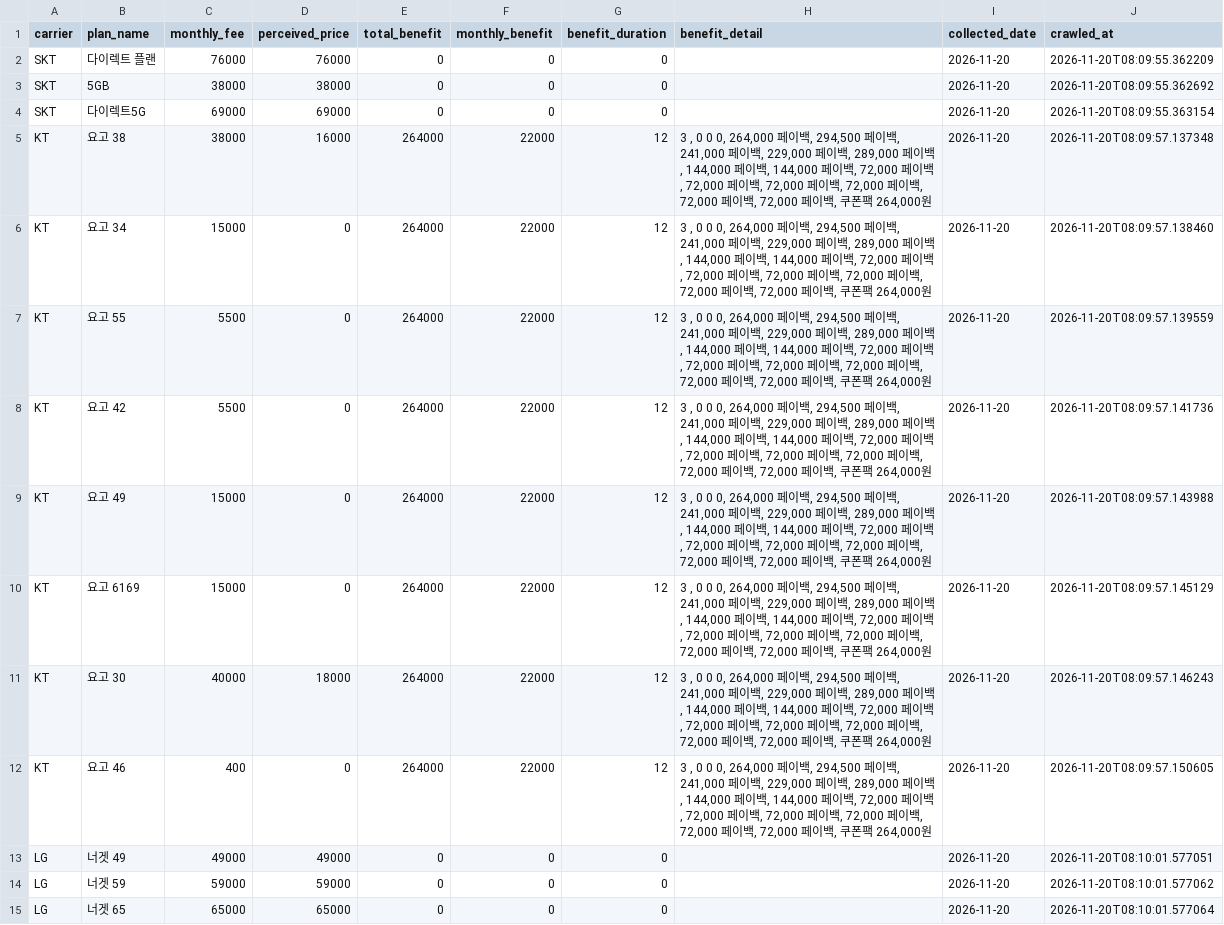
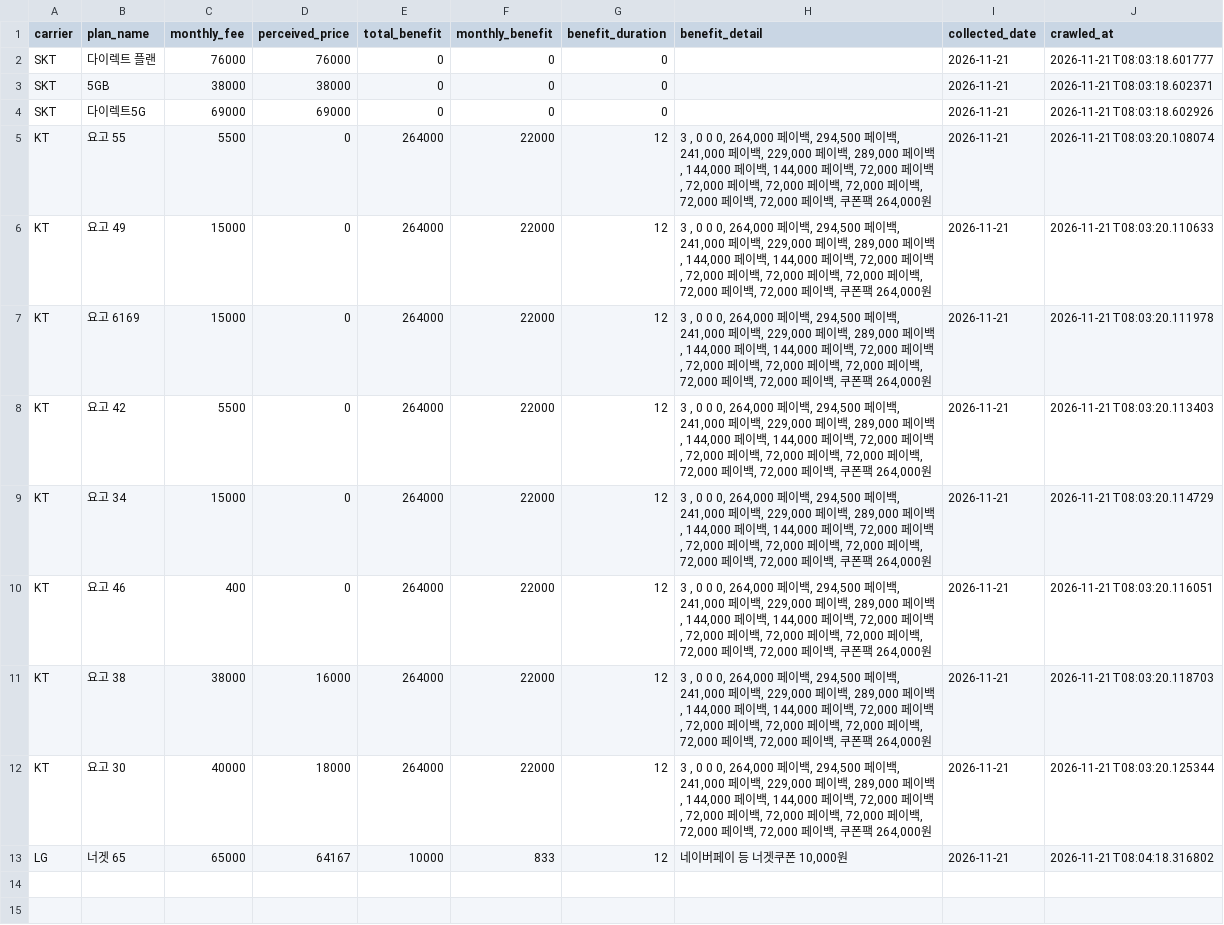
Before and after one commit to suminglitic/usim-promo-dashboard, a CSV file: data/latest.csv, drawn as a sheet.

```diff
--- a/data/latest.csv
+++ b/data/latest.csv
@@ -1,15 +1,13 @@
 carrier,plan_name,monthly_fee,perceived_price,total_benefit,monthly_benefit,benefit_duration,benefit_detail,collected_date,crawled_at
-SKT,다이렉트 플랜,76000,76000,0,0,0,,2026-11-20,2026-11-20T08:09:55.362209
-SKT,5GB,38000,38000,0,0,0,,2026-11-20,2026-11-20T08:09:55.362692
-SKT,다이렉트5G,69000,69000,0,0,0,,2026-11-20,2026-11-20T08:09:55.363154
-KT,요고 38,38000,16000,264000,22000,12,"3 , 0 0 0, 264,000 페이백, 294,500 페이백, 241,000 페이백, 229,000 페이백, 289,000 페이백, 144,000 페이백, 144,000 페이백, 72,000 페이백, 72,000 페이백, 72,000 페이백, 72,000 페이백, 72,000 페이백, 72,000 페이백, 쿠폰팩 264,000원",2026-11-20,2026-11-20T08:09:57.137348
-KT,요고 34,15000,0,264000,22000,12,"3 , 0 0 0, 264,000 페이백, 294,500 페이백, 241,000 페이백, 229,000 페이백, 289,000 페이백, 144,000 페이백, 144,000 페이백, 72,000 페이백, 72,000 페이백, 72,000 페이백, 72,000 페이백, 72,000 페이백, 72,000 페이백, 쿠폰팩 264,000원",2026-11-20,2026-11-20T08:09:57.138460
-KT,요고 55,5500,0,264000,22000,12,"3 , 0 0 0, 264,000 페이백, 294,500 페이백, 241,000 페이백, 229,000 페이백, 289,000 페이백, 144,000 페이백, 144,000 페이백, 72,000 페이백, 72,000 페이백, 72,000 페이백, 72,000 페이백, 72,000 페이백, 72,000 페이백, 쿠폰팩 264,000원",2026-11-20,2026-11-20T08:09:57.139559
-KT,요고 42,5500,0,264000,22000,12,"3 , 0 0 0, 264,000 페이백, 294,500 페이백, 241,000 페이백, 229,000 페이백, 289,000 페이백, 144,000 페이백, 144,000 페이백, 72,000 페이백, 72,000 페이백, 72,000 페이백, 72,000 페이백, 72,000 페이백, 72,000 페이백, 쿠폰팩 264,000원",2026-11-20,2026-11-20T08:09:57.141736
-KT,요고 49,15000,0,264000,22000,12,"3 , 0 0 0, 264,000 페이백, 294,500 페이백, 241,000 페이백, 229,000 페이백, 289,000 페이백, 144,000 페이백, 144,000 페이백, 72,000 페이백, 72,000 페이백, 72,000 페이백, 72,000 페이백, 72,000 페이백, 72,000 페이백, 쿠폰팩 264,000원",2026-11-20,2026-11-20T08:09:57.143988
-KT,요고 6169,15000,0,264000,22000,12,"3 , 0 0 0, 264,000 페이백, 294,500 페이백, 241,000 페이백, 229,000 페이백, 289,000 페이백, 144,000 페이백, 144,000 페이백, 72,000 페이백, 72,000 페이백, 72,000 페이백, 72,000 페이백, 72,000 페이백, 72,000 페이백, 쿠폰팩 264,000원",2026-11-20,2026-11-20T08:09:57.145129
-KT,요고 30,40000,18000,264000,22000,12,"3 , 0 0 0, 264,000 페이백, 294,500 페이백, 241,000 페이백, 229,000 페이백, 289,000 페이백, 144,000 페이백, 144,000 페이백, 72,000 페이백, 72,000 페이백, 72,000 페이백, 72,000 페이백, 72,000 페이백, 72,000 페이백, 쿠폰팩 264,000원",2026-11-20,2026-11-20T08:09:57.146243
-KT,요고 46,400,0,264000,22000,12,"3 , 0 0 0, 264,000 페이백, 294,500 페이백, 241,000 페이백, 229,000 페이백, 289,000 페이백, 144,000 페이백, 144,000 페이백, 72,000 페이백, 72,000 페이백, 72,000 페이백, 72,000 페이백, 72,000 페이백, 72,000 페이백, 쿠폰팩 264,000원",2026-11-20,2026-11-20T08:09:57.150605
-LG,너겟 49,49000,49000,0,0,0,,2026-11-20,2026-11-20T08:10:01.577051
-LG,너겟 59,59000,59000,0,0,0,,2026-11-20,2026-11-20T08:10:01.577062
-LG,너겟 65,65000,65000,0,0,0,,2026-11-20,2026-11-20T08:10:01.577064
+SKT,다이렉트 플랜,76000,76000,0,0,0,,2026-11-21,2026-11-21T08:03:18.601777
+SKT,5GB,38000,38000,0,0,0,,2026-11-21,2026-11-21T08:03:18.602371
+SKT,다이렉트5G,69000,69000,0,0,0,,2026-11-21,2026-11-21T08:03:18.602926
+KT,요고 55,5500,0,264000,22000,12,"3 , 0 0 0, 264,000 페이백, 294,500 페이백, 241,000 페이백, 229,000 페이백, 289,000 페이백, 144,000 페이백, 144,000 페이백, 72,000 페이백, 72,000 페이백, 72,000 페이백, 72,000 페이백, 72,000 페이백, 72,000 페이백, 쿠폰팩 264,000원",2026-11-21,2026-11-21T08:03:20.108074
+KT,요고 49,15000,0,264000,22000,12,"3 , 0 0 0, 264,000 페이백, 294,500 페이백, 241,000 페이백, 229,000 페이백, 289,000 페이백, 144,000 페이백, 144,000 페이백, 72,000 페이백, 72,000 페이백, 72,000 페이백, 72,000 페이백, 72,000 페이백, 72,000 페이백, 쿠폰팩 264,000원",2026-11-21,2026-11-21T08:03:20.110633
+KT,요고 6169,15000,0,264000,22000,12,"3 , 0 0 0, 264,000 페이백, 294,500 페이백, 241,000 페이백, 229,000 페이백, 289,000 페이백, 144,000 페이백, 144,000 페이백, 72,000 페이백, 72,000 페이백, 72,000 페이백, 72,000 페이백, 72,000 페이백, 72,000 페이백, 쿠폰팩 264,000원",2026-11-21,2026-11-21T08:03:20.111978
+KT,요고 42,5500,0,264000,22000,12,"3 , 0 0 0, 264,000 페이백, 294,500 페이백, 241,000 페이백, 229,000 페이백, 289,000 페이백, 144,000 페이백, 144,000 페이백, 72,000 페이백, 72,000 페이백, 72,000 페이백, 72,000 페이백, 72,000 페이백, 72,000 페이백, 쿠폰팩 264,000원",2026-11-21,2026-11-21T08:03:20.113403
+KT,요고 34,15000,0,264000,22000,12,"3 , 0 0 0, 264,000 페이백, 294,500 페이백, 241,000 페이백, 229,000 페이백, 289,000 페이백, 144,000 페이백, 144,000 페이백, 72,000 페이백, 72,000 페이백, 72,000 페이백, 72,000 페이백, 72,000 페이백, 72,000 페이백, 쿠폰팩 264,000원",2026-11-21,2026-11-21T08:03:20.114729
+KT,요고 46,400,0,264000,22000,12,"3 , 0 0 0, 264,000 페이백, 294,500 페이백, 241,000 페이백, 229,000 페이백, 289,000 페이백, 144,000 페이백, 144,000 페이백, 72,000 페이백, 72,000 페이백, 72,000 페이백, 72,000 페이백, 72,000 페이백, 72,000 페이백, 쿠폰팩 264,000원",2026-11-21,2026-11-21T08:03:20.116051
+KT,요고 38,38000,16000,264000,22000,12,"3 , 0 0 0, 264,000 페이백, 294,500 페이백, 241,000 페이백, 229,000 페이백, 289,000 페이백, 144,000 페이백, 144,000 페이백, 72,000 페이백, 72,000 페이백, 72,000 페이백, 72,000 페이백, 72,000 페이백, 72,000 페이백, 쿠폰팩 264,000원",2026-11-21,2026-11-21T08:03:20.118703
+KT,요고 30,40000,18000,264000,22000,12,"3 , 0 0 0, 264,000 페이백, 294,500 페이백, 241,000 페이백, 229,000 페이백, 289,000 페이백, 144,000 페이백, 144,000 페이백, 72,000 페이백, 72,000 페이백, 72,000 페이백, 72,000 페이백, 72,000 페이백, 72,000 페이백, 쿠폰팩 264,000원",2026-11-21,2026-11-21T08:03:20.125344
+LG,너겟 65,65000,64167,10000,833,12,"네이버페이 등 너겟쿠폰 10,000원",2026-11-21,2026-11-21T08:04:18.316802
```
Also changed, not shown: 3 other files.
